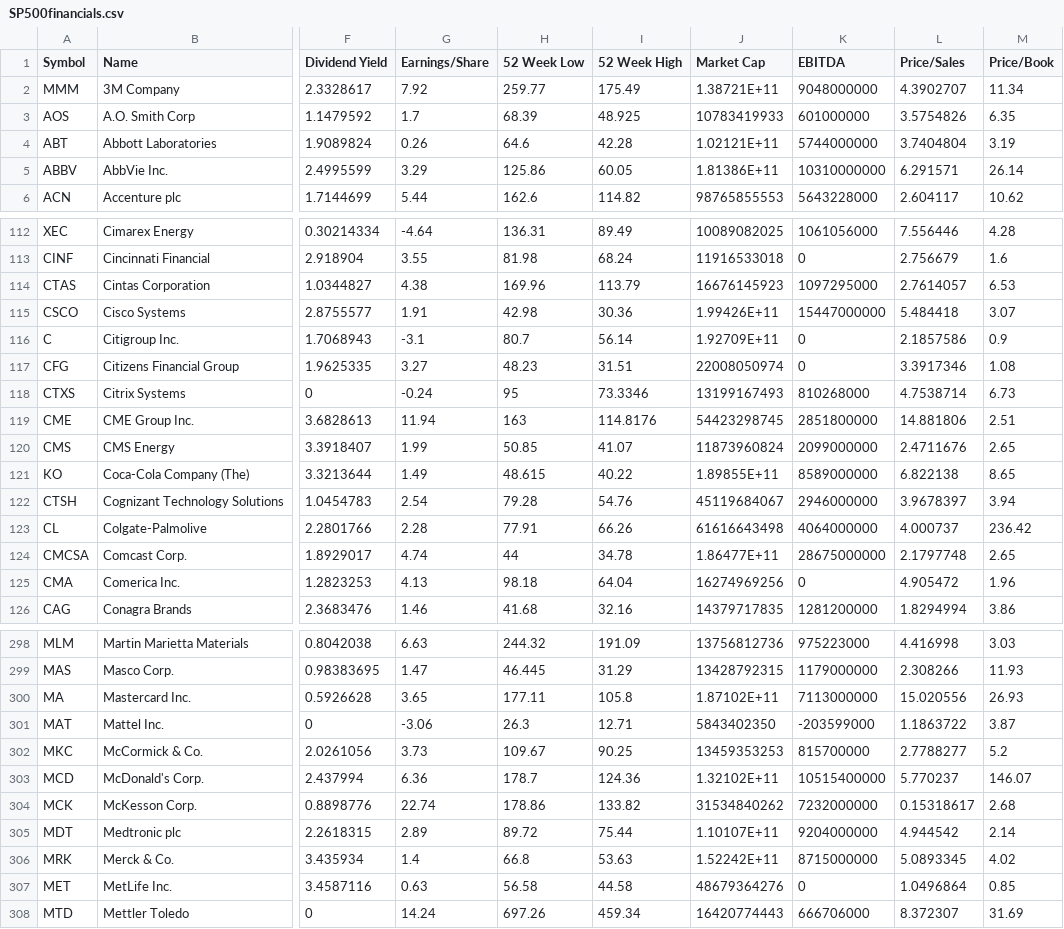
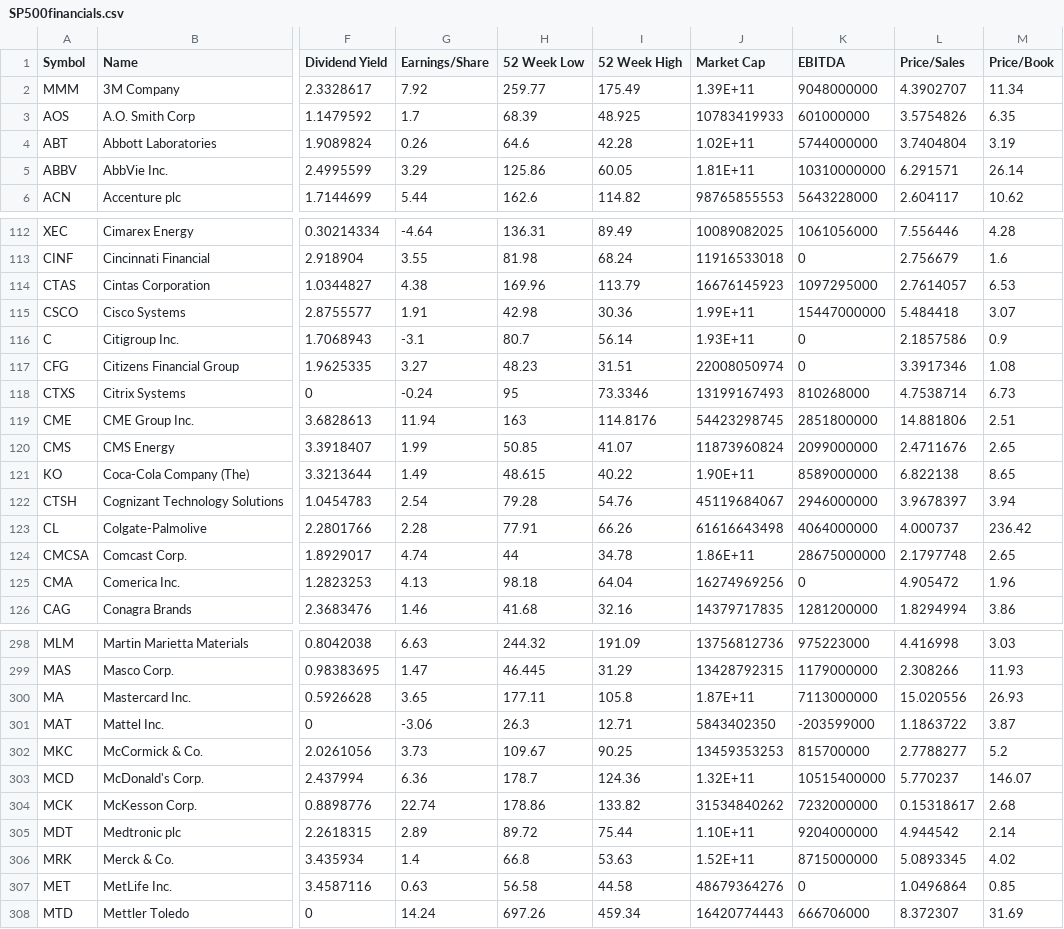
Before and after one commit to 220131-mehrab/p0-Joanthony-SP500reporter-, a CSV file: src/main/resources/SP500financials.csv, drawn as a sheet; only a part is shown, gaps mark what is left out; the diff covers the shown part only; the diff names each change by its address in the sheet, - before the commit and + after, or states it on an @@ line.

```diff
--- a/src/main/resources/SP500financials.csv
+++ b/src/main/resources/SP500financials.csv
-J2 (Market Cap): 1.38721E+11
+J2 (Market Cap): 1.39E+11
-J4 (Market Cap): 1.02121E+11
+J4 (Market Cap): 1.02E+11
-J5 (Market Cap): 1.81386E+11
+J5 (Market Cap): 1.81E+11
-J115 (Market Cap): 1.99426E+11
+J115 (Market Cap): 1.99E+11
-J116 (Market Cap): 1.92709E+11
+J116 (Market Cap): 1.93E+11
-J121 (Market Cap): 1.89855E+11
+J121 (Market Cap): 1.90E+11
-J124 (Market Cap): 1.86477E+11
+J124 (Market Cap): 1.86E+11
-J300 (Market Cap): 1.87102E+11
+J300 (Market Cap): 1.87E+11
-J303 (Market Cap): 1.32102E+11
+J303 (Market Cap): 1.32E+11
-J305 (Market Cap): 1.10107E+11
+J305 (Market Cap): 1.10E+11
-J306 (Market Cap): 1.52242E+11
+J306 (Market Cap): 1.52E+11
```
Also changed, not shown: 50 edited cells elsewhere in this file, 6 other files.
